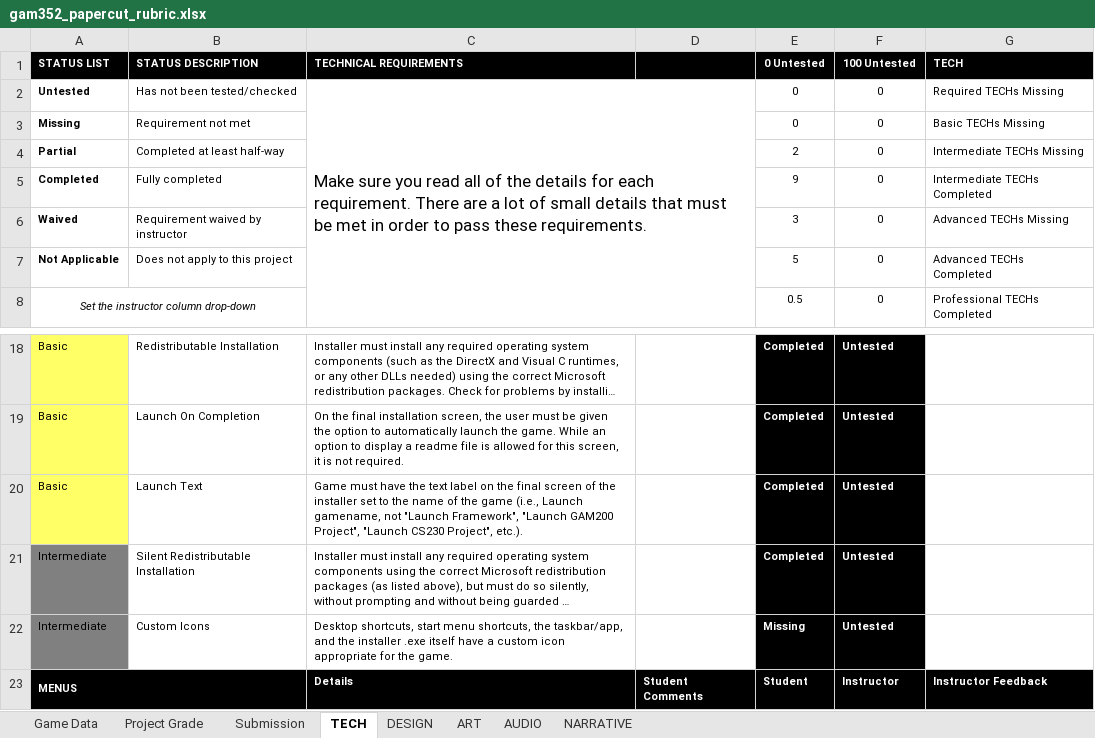
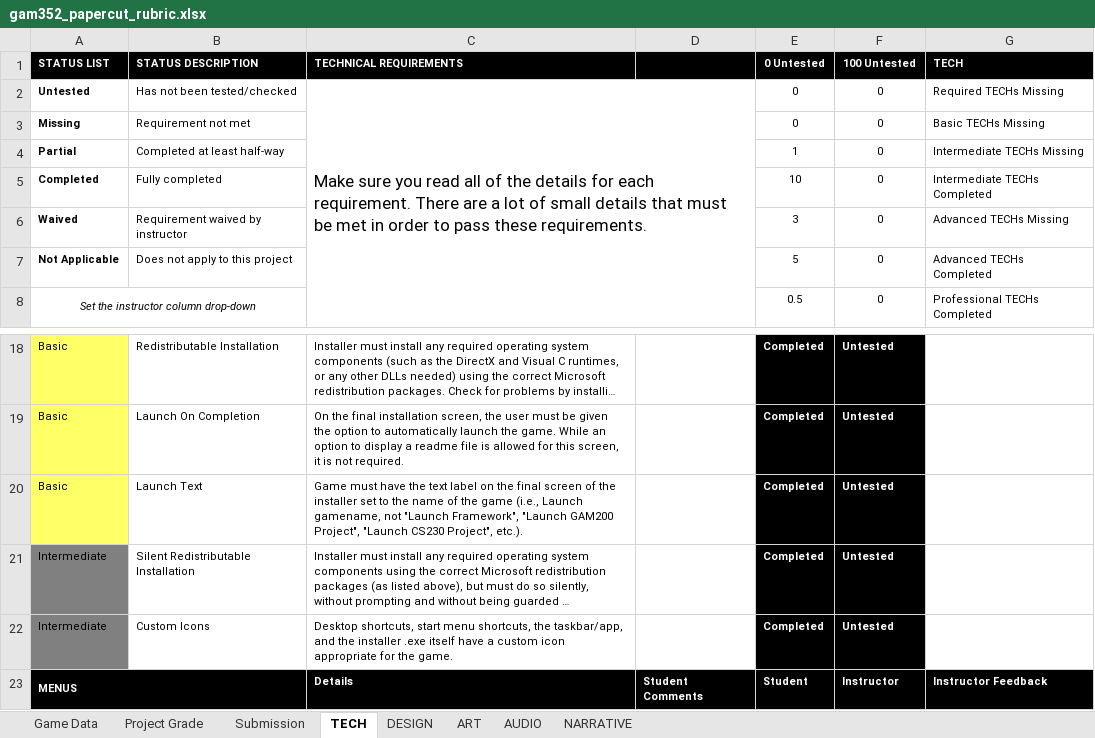
Before and after one commit to ThePaperMill/PaperCut, an Excel workbook: GameDocuments/gam352_papercut_rubric.xlsx, sheet TECH, drawn as a sheet; only a part is shown, gaps mark what is left out; long unchanged cells end in …; values as stored, in another font and other column widths than the file's, no borders; conditional formats not drawn; the diff names each change by its address in the sheet, - before the commit and + after, or states it on an @@ line.

```diff
--- a/GameDocuments/gam352_papercut_rubric.xlsx (sheet TECH)
+++ b/GameDocuments/gam352_papercut_rubric.xlsx (sheet TECH)
-E4 (0 Untested): 2
+E4 (0 Untested): 1
-E5 (0 Untested): 9
+E5 (0 Untested): 10
-E22 (0 Untested): Missing
+E22 (0 Untested): Completed
```
Also changed, not shown: sheet Project Grade.
